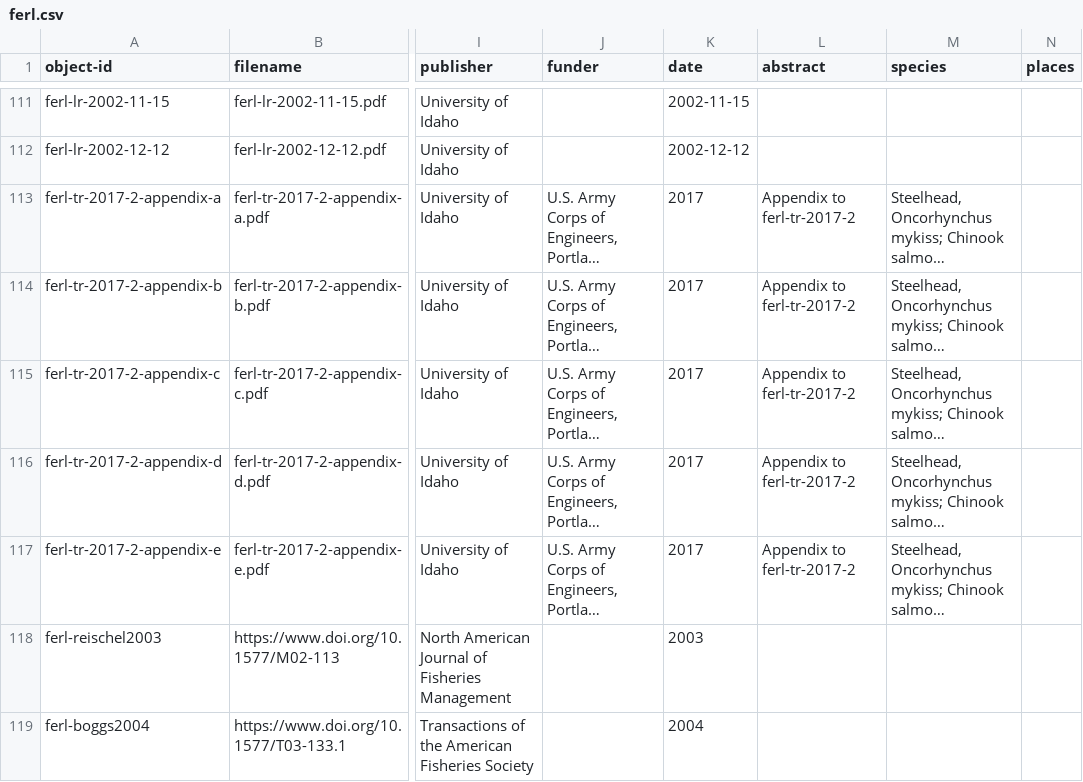
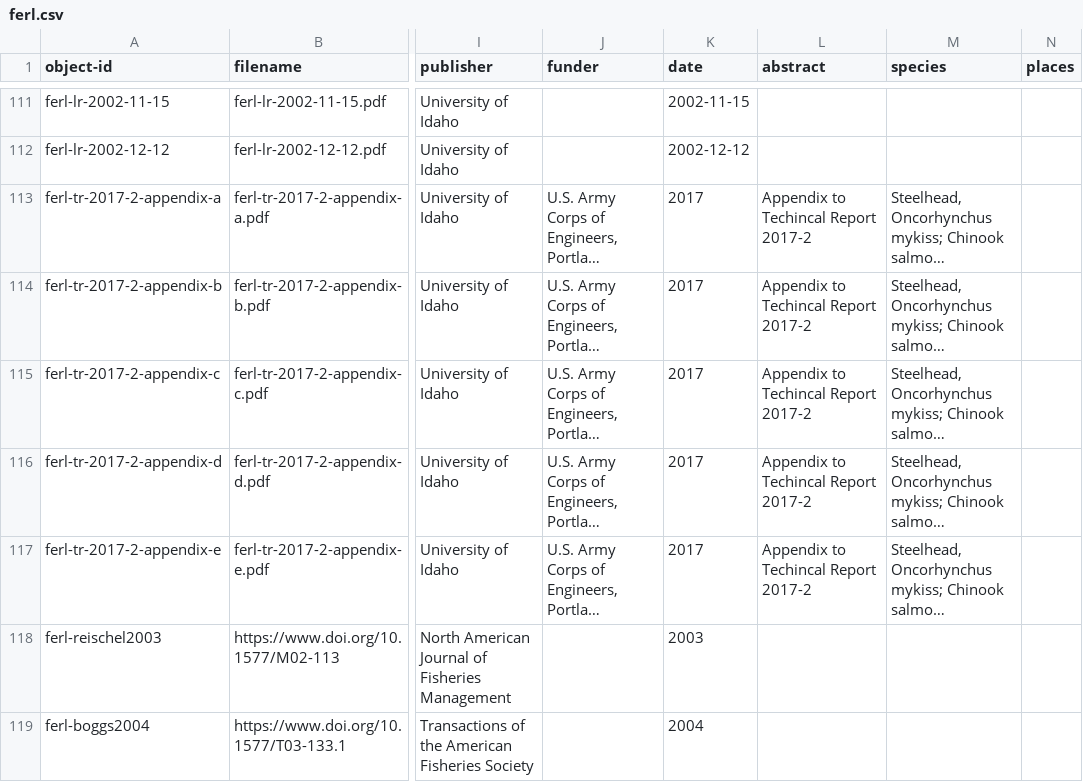
Before and after one commit to uidaholib/FERL_source, a CSV file: _data/ferl.csv, drawn as a sheet; only a part is shown, gaps mark what is left out; long unchanged cells end in …; the diff names each change by its address in the sheet, - before the commit and + after, or states it on an @@ line.

Commit message:
update appendix language in data

```diff
--- a/_data/ferl.csv
+++ b/_data/ferl.csv
-L113:L117 (abstract): Appendix to ferl-tr-2017-2
+L113:L117 (abstract): Appendix to Techincal Report 2017-2
```
